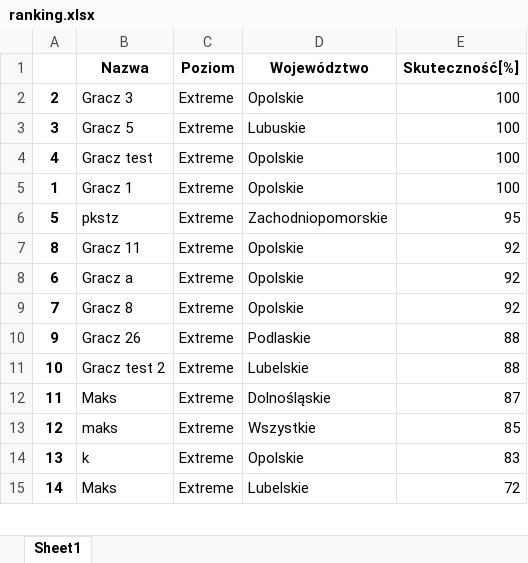
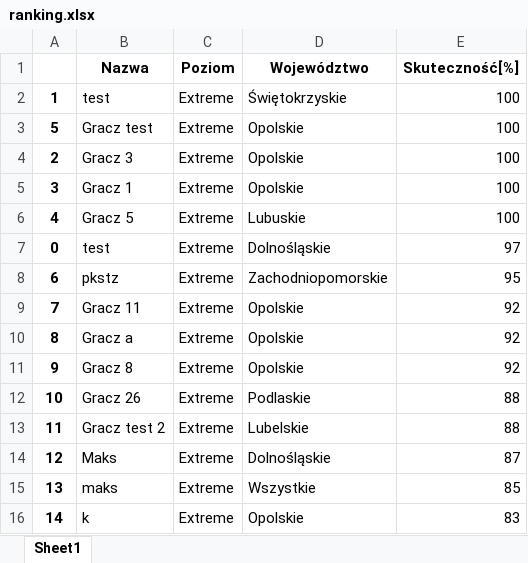
Before and after one commit to Maks1232/RegistrationsGUI, an Excel workbook: ranking.xlsx, sheet Sheet1, drawn as a sheet; only a part is shown; values as stored, in another font and other column widths than the file's, no borders; removed rows and columns are numbered as before the commit, all else as after; the diff covers the shown part only; the diff names each change by its address in the sheet, - before the commit and + after, or states it on an @@ line.

```diff
--- a/ranking.xlsx (sheet Sheet1)
+++ b/ranking.xlsx (sheet Sheet1)
+row 2: 1 | test | Extreme | Świętokrzyskie | 100
+row 3: 5 | Gracz test | Extreme | Opolskie | 100
-B5 (Nazwa): Gracz 5
+B5 (Nazwa): Gracz 1
-D5 (Województwo): Lubuskie
+D5 (Województwo): Opolskie
-B6 (Nazwa): Gracz test
+B6 (Nazwa): Gracz 5
-D6 (Województwo): Opolskie
+D6 (Województwo): Lubuskie
-row 5: 1 | Gracz 1 | Extreme | Opolskie | 100
-row 6: 5 | pkstz | Extreme | Zachodniopomorskie | 95
-row 7: 8 | Gracz 11 | Extreme | Opolskie | 92
+row 7: 0 | test | Extreme | Dolnośląskie | 97
-B8 (Nazwa): Gracz a
+B8 (Nazwa): pkstz
-D8 (Województwo): Opolskie
+D8 (Województwo): Zachodniopomorskie
-E8 (Skuteczność[%]): 92
+E8 (Skuteczność[%]): 95
-B9 (Nazwa): Gracz 8
+B9 (Nazwa): Gracz 11
+row 10: 8 | Gracz a | Extreme | Opolskie | 92
-B11 (Nazwa): Gracz 26
+B11 (Nazwa): Gracz 8
-D11 (Województwo): Podlaskie
+D11 (Województwo): Opolskie
-E11 (Skuteczność[%]): 88
+E11 (Skuteczność[%]): 92
-B12 (Nazwa): Gracz test 2
+B12 (Nazwa): Gracz 26
-D12 (Województwo): Lubelskie
+D12 (Województwo): Podlaskie
-B13 (Nazwa): Maks
+B13 (Nazwa): Gracz test 2
-D13 (Województwo): Dolnośląskie
+D13 (Województwo): Lubelskie
-E13 (Skuteczność[%]): 87
+E13 (Skuteczność[%]): 88
-B14 (Nazwa): maks
+B14 (Nazwa): Maks
-D14 (Województwo): Wszystkie
+D14 (Województwo): Dolnośląskie
-E14 (Skuteczność[%]): 85
+E14 (Skuteczność[%]): 87
-B15 (Nazwa): k
+B15 (Nazwa): maks
-D15 (Województwo): Opolskie
+D15 (Województwo): Wszystkie
-E15 (Skuteczność[%]): 83
+E15 (Skuteczność[%]): 85
-B16 (Nazwa): Maks
+B16 (Nazwa): k
-D16 (Województwo): Lubelskie
+D16 (Województwo): Opolskie
-E16 (Skuteczność[%]): 72
+E16 (Skuteczność[%]): 83
```
Also changed, not shown: 6 added rows, 7 removed rows and 66 edited cells elsewhere in this sheet, 4 other files.
